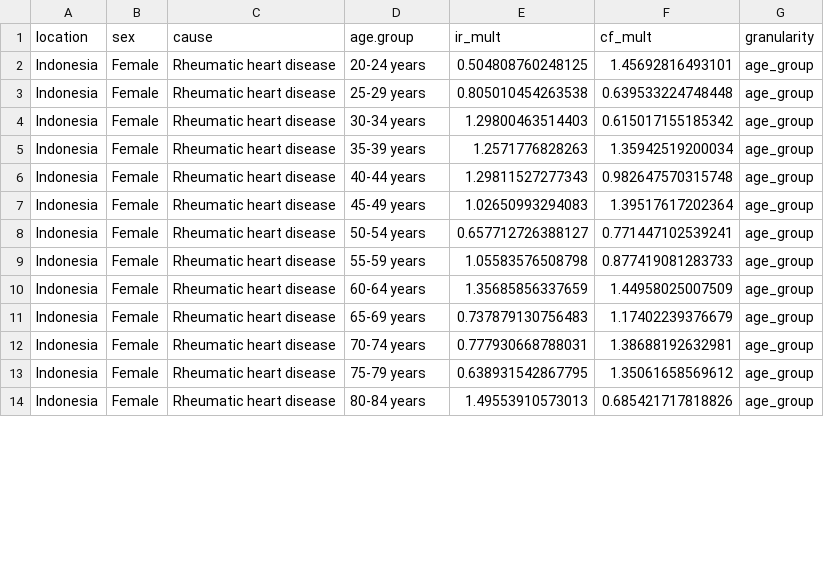
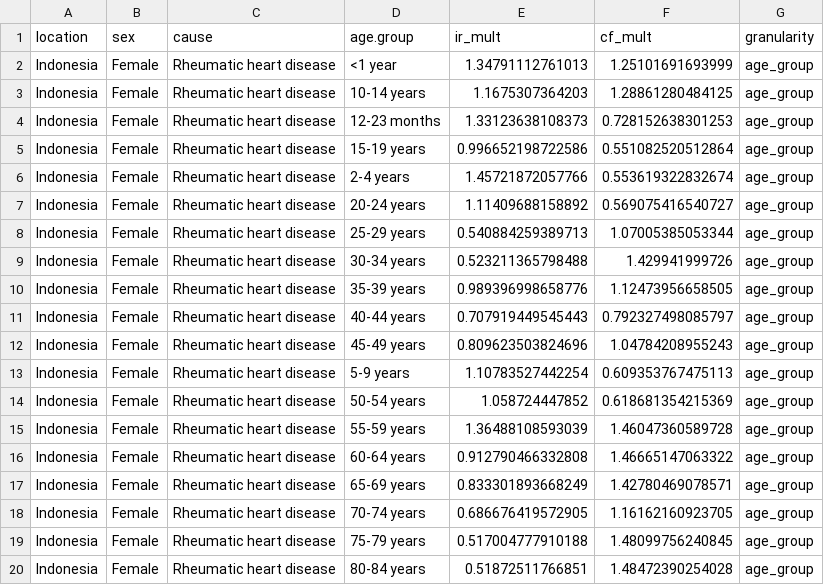
Before and after one commit to wrgarciag/uw-wb-indonesia-rhd, a CSV file: data/calibration_factors_random_tp.csv, drawn as a sheet; only a part is shown; the diff covers the shown part only.

```diff
--- a/data/calibration_factors_random_tp.csv
+++ b/data/calibration_factors_random_tp.csv
@@ -1,14 +1,20 @@
 location,sex,cause,age.group,ir_mult,cf_mult,granularity
-Indonesia,Female,Rheumatic heart disease,20-24 years,0.504808760248125,1.45692816493101,age_group
-Indonesia,Female,Rheumatic heart disease,25-29 years,0.805010454263538,0.639533224748448,age_group
-Indonesia,Female,Rheumatic heart disease,30-34 years,1.29800463514403,0.615017155185342,age_group
-Indonesia,Female,Rheumatic heart disease,35-39 years,1.2571776828263,1.35942519200034,age_group
-Indonesia,Female,Rheumatic heart disease,40-44 years,1.29811527277343,0.982647570315748,age_group
-Indonesia,Female,Rheumatic heart disease,45-49 years,1.02650993294083,1.39517617202364,age_group
-Indonesia,Female,Rheumatic heart disease,50-54 years,0.657712726388127,0.771447102539241,age_group
-Indonesia,Female,Rheumatic heart disease,55-59 years,1.05583576508798,0.877419081283733,age_group
-Indonesia,Female,Rheumatic heart disease,60-64 years,1.35685856337659,1.44958025007509,age_group
-Indonesia,Female,Rheumatic heart disease,65-69 years,0.737879130756483,1.17402239376679,age_group
-Indonesia,Female,Rheumatic heart disease,70-74 years,0.777930668788031,1.38688192632981,age_group
-Indonesia,Female,Rheumatic heart disease,75-79 years,0.638931542867795,1.35061658569612,age_group
-Indonesia,Female,Rheumatic heart disease,80-84 years,1.49553910573013,0.685421717818826,age_group
+Indonesia,Female,Rheumatic heart disease,<1 year,1.34791112761013,1.25101691693999,age_group
+Indonesia,Female,Rheumatic heart disease,10-14 years,1.1675307364203,1.28861280484125,age_group
+Indonesia,Female,Rheumatic heart disease,12-23 months,1.33123638108373,0.728152638301253,age_group
+Indonesia,Female,Rheumatic heart disease,15-19 years,0.996652198722586,0.551082520512864,age_group
+Indonesia,Female,Rheumatic heart disease,2-4 years,1.45721872057766,0.553619322832674,age_group
+Indonesia,Female,Rheumatic heart disease,20-24 years,1.11409688158892,0.569075416540727,age_group
+Indonesia,Female,Rheumatic heart disease,25-29 years,0.540884259389713,1.07005385053344,age_group
+Indonesia,Female,Rheumatic heart disease,30-34 years,0.523211365798488,1.429941999726,age_group
+Indonesia,Female,Rheumatic heart disease,35-39 years,0.989396998658776,1.12473956658505,age_group
+Indonesia,Female,Rheumatic heart disease,40-44 years,0.707919449545443,0.792327498085797,age_group
+Indonesia,Female,Rheumatic heart disease,45-49 years,0.809623503824696,1.04784208955243,age_group
+Indonesia,Female,Rheumatic heart disease,5-9 years,1.10783527442254,0.609353767475113,age_group
+Indonesia,Female,Rheumatic heart disease,50-54 years,1.058724447852,0.618681354215369,age_group
+Indonesia,Female,Rheumatic heart disease,55-59 years,1.36488108593039,1.46047360589728,age_group
+Indonesia,Female,Rheumatic heart disease,60-64 years,0.912790466332808,1.46665147063322,age_group
+Indonesia,Female,Rheumatic heart disease,65-69 years,0.833301893668249,1.42780469078571,age_group
+Indonesia,Female,Rheumatic heart disease,70-74 years,0.686676419572905,1.16162160923705,age_group
+Indonesia,Female,Rheumatic heart disease,75-79 years,0.517004777910188,1.48099756240845,age_group
+Indonesia,Female,Rheumatic heart disease,80-84 years,0.51872511766851,1.48472390254028,age_group
```
Also changed, not shown: 6 added rows and 38 edited cells elsewhere in this file, data/calibration_diagnostics_random_tp.csv, 41 other files.
